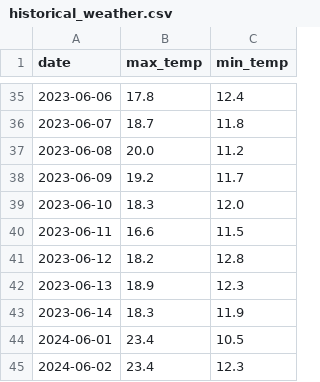
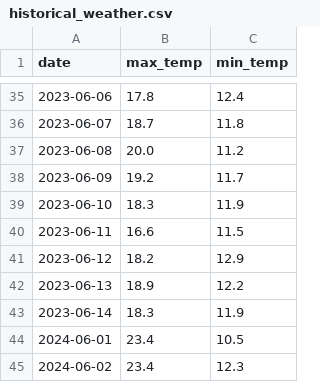
Before and after one commit to parsaj612/parsaj612.github.io, a CSV file: historical_weather.csv, drawn as a sheet; only a part is shown, gaps mark what is left out; the diff covers the shown part only.

```diff
--- a/historical_weather.csv
+++ b/historical_weather.csv
@@ -38,6 +38,6 @@ date,max_temp,min_temp
 2023-06-09,19.2,11.7
-2023-06-10,18.3,12.0
+2023-06-10,18.3,11.9
 2023-06-11,16.6,11.5
-2023-06-12,18.2,12.8
-2023-06-13,18.9,12.3
+2023-06-12,18.2,12.9
+2023-06-13,18.9,12.2
 2023-06-14,18.3,11.9
```
Also changed, not shown: 12 edited cells elsewhere in this file, 1 other file.
